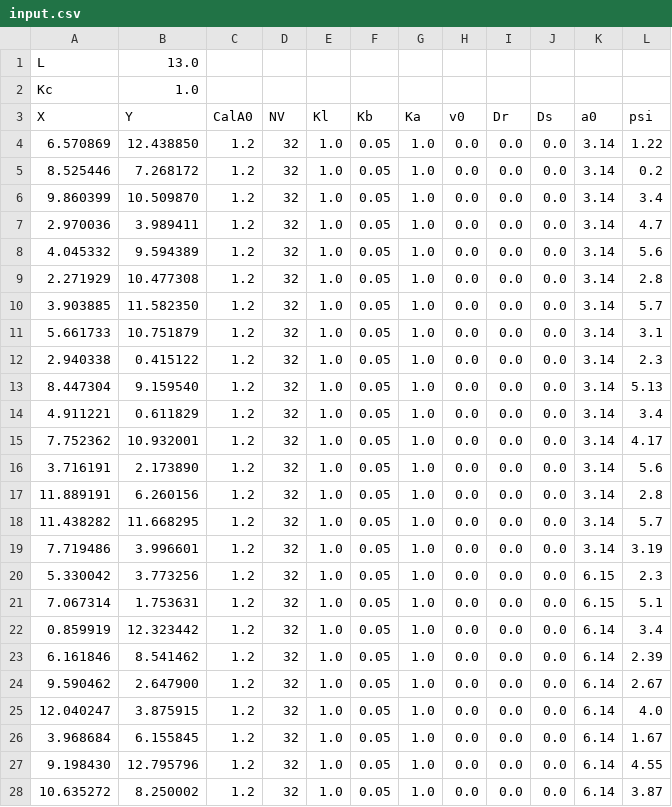
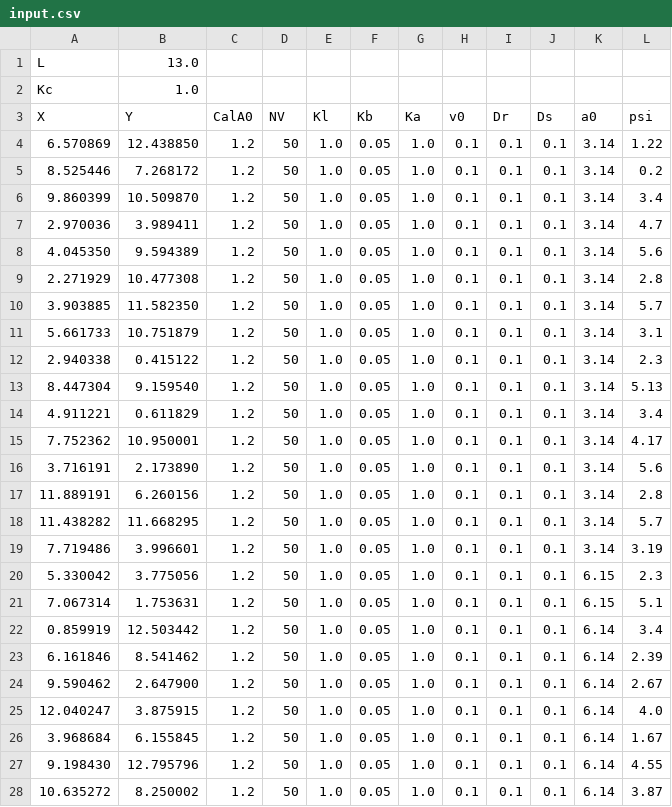
Before and after one commit to sudo-shaka/Deformable-Particle-Model, a CSV file: input.csv, drawn as a sheet; only a part is shown; the diff covers the shown part only.

```diff
--- a/input.csv
+++ b/input.csv
@@ -3,26 +3,26 @@ Kc,1.0
 X,Y,CalA0,NV,Kl,Kb,Ka,v0,Dr,Ds,a0,psi
-6.570869,12.438850,1.2,32,1.0,0.05,1.0,0.0,0.0,0.0,3.14,1.22
-8.525446,7.268172,1.2,32,1.0,0.05,1.0,0.0,0.0,0.0,3.14,0.2
-9.860399,10.509870,1.2,32,1.0,0.05,1.0,0.0,0.0,0.0,3.14,3.4
-2.970036,3.989411,1.2,32,1.0,0.05,1.0,0.0,0.0,0.0,3.14,4.7
-4.045332,9.594389,1.2,32,1.0,0.05,1.0,0.0,0.0,0.0,3.14,5.6
-2.271929,10.477308,1.2,32,1.0,0.05,1.0,0.0,0.0,0.0,3.14,2.8
-3.903885,11.582350,1.2,32,1.0,0.05,1.0,0.0,0.0,0.0,3.14,5.7
-5.661733,10.751879,1.2,32,1.0,0.05,1.0,0.0,0.0,0.0,3.14,3.1
-2.940338,0.415122,1.2,32,1.0,0.05,1.0,0.0,0.0,0.0,3.14,2.3
-8.447304,9.159540,1.2,32,1.0,0.05,1.0,0.0,0.0,0.0,3.14,5.13
-4.911221,0.611829,1.2,32,1.0,0.05,1.0,0.0,0.0,0.0,3.14,3.4
-7.752362,10.932001,1.2,32,1.0,0.05,1.0,0.0,0.0,0.0,3.14,4.17
-3.716191,2.173890,1.2,32,1.0,0.05,1.0,0.0,0.0,0.0,3.14,5.6
-11.889191,6.260156,1.2,32,1.0,0.05,1.0,0.0,0.0,0.0,3.14,2.8
-11.438282,11.668295,1.2,32,1.0,0.05,1.0,0.0,0.0,0.0,3.14,5.7
-7.719486,3.996601,1.2,32,1.0,0.05,1.0,0.0,0.0,0.0,3.14,3.19
-5.330042,3.773256,1.2,32,1.0,0.05,1.0,0.0,0.0,0.0,6.15,2.3
-7.067314,1.753631,1.2,32,1.0,0.05,1.0,0.0,0.0,0.0,6.15,5.1
-0.859919,12.323442,1.2,32,1.0,0.05,1.0,0.0,0.0,0.0,6.14,3.4
-6.161846,8.541462,1.2,32,1.0,0.05,1.0,0.0,0.0,0.0,6.14,2.39
-9.590462,2.647900,1.2,32,1.0,0.05,1.0,0.0,0.0,0.0,6.14,2.67
-12.040247,3.875915,1.2,32,1.0,0.05,1.0,0.0,0.0,0.0,6.14,4.0
-3.968684,6.155845,1.2,32,1.0,0.05,1.0,0.0,0.0,0.0,6.14,1.67
-9.198430,12.795796,1.2,32,1.0,0.05,1.0,0.0,0.0,0.0,6.14,4.55
-10.635272,8.250002,1.2,32,1.0,0.05,1.0,0.0,0.0,0.0,6.14,3.87
+6.570869,12.438850,1.2,50,1.0,0.05,1.0,0.1,0.1,0.1,3.14,1.22
+8.525446,7.268172,1.2,50,1.0,0.05,1.0,0.1,0.1,0.1,3.14,0.2
+9.860399,10.509870,1.2,50,1.0,0.05,1.0,0.1,0.1,0.1,3.14,3.4
+2.970036,3.989411,1.2,50,1.0,0.05,1.0,0.1,0.1,0.1,3.14,4.7
+4.045350,9.594389,1.2,50,1.0,0.05,1.0,0.1,0.1,0.1,3.14,5.6
+2.271929,10.477308,1.2,50,1.0,0.05,1.0,0.1,0.1,0.1,3.14,2.8
+3.903885,11.582350,1.2,50,1.0,0.05,1.0,0.1,0.1,0.1,3.14,5.7
+5.661733,10.751879,1.2,50,1.0,0.05,1.0,0.1,0.1,0.1,3.14,3.1
+2.940338,0.415122,1.2,50,1.0,0.05,1.0,0.1,0.1,0.1,3.14,2.3
+8.447304,9.159540,1.2,50,1.0,0.05,1.0,0.1,0.1,0.1,3.14,5.13
+4.911221,0.611829,1.2,50,1.0,0.05,1.0,0.1,0.1,0.1,3.14,3.4
+7.752362,10.950001,1.2,50,1.0,0.05,1.0,0.1,0.1,0.1,3.14,4.17
+3.716191,2.173890,1.2,50,1.0,0.05,1.0,0.1,0.1,0.1,3.14,5.6
+11.889191,6.260156,1.2,50,1.0,0.05,1.0,0.1,0.1,0.1,3.14,2.8
+11.438282,11.668295,1.2,50,1.0,0.05,1.0,0.1,0.1,0.1,3.14,5.7
+7.719486,3.996601,1.2,50,1.0,0.05,1.0,0.1,0.1,0.1,3.14,3.19
+5.330042,3.775056,1.2,50,1.0,0.05,1.0,0.1,0.1,0.1,6.15,2.3
+7.067314,1.753631,1.2,50,1.0,0.05,1.0,0.1,0.1,0.1,6.15,5.1
+0.859919,12.503442,1.2,50,1.0,0.05,1.0,0.1,0.1,0.1,6.14,3.4
+6.161846,8.541462,1.2,50,1.0,0.05,1.0,0.1,0.1,0.1,6.14,2.39
+9.590462,2.647900,1.2,50,1.0,0.05,1.0,0.1,0.1,0.1,6.14,2.67
+12.040247,3.875915,1.2,50,1.0,0.05,1.0,0.1,0.1,0.1,6.14,4.0
+3.968684,6.155845,1.2,50,1.0,0.05,1.0,0.1,0.1,0.1,6.14,1.67
+9.198430,12.795796,1.2,50,1.0,0.05,1.0,0.1,0.1,0.1,6.14,4.55
+10.635272,8.250002,1.2,50,1.0,0.05,1.0,0.1,0.1,0.1,6.14,3.87
```
Also changed, not shown: 31 edited cells elsewhere in this file, 3 other files.
